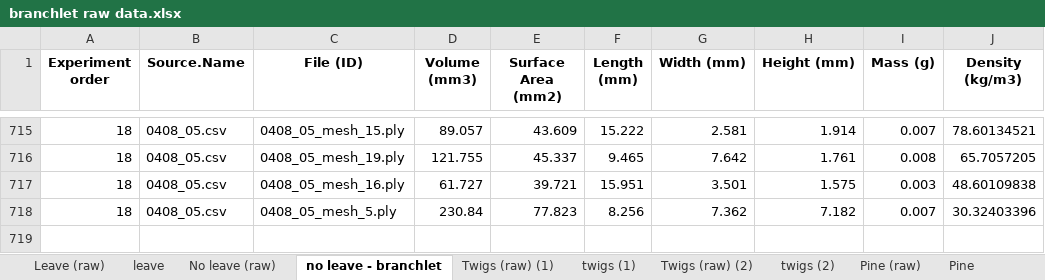
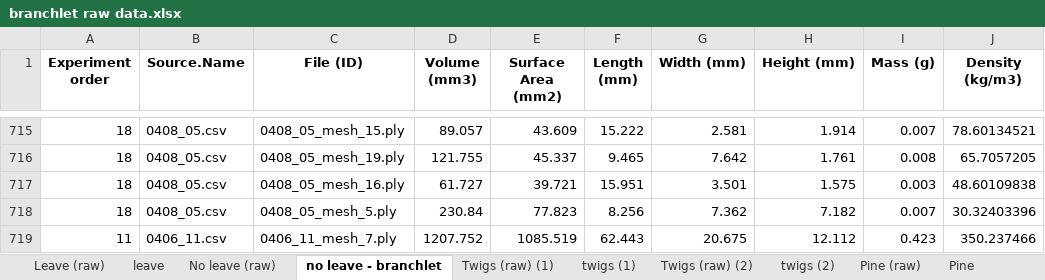
Before and after one commit to NinhGhoster/firebrand-characteristic-statistical-analysis, an Excel workbook: Branchlet/branchlet raw data.xlsx, sheet no leave - branchlet, drawn as a sheet; only a part is shown, gaps mark what is left out; values as stored, in another font and other column widths than the file's, no borders; the diff names each change by its address in the sheet, - before the commit and + after, or states it on an @@ line.

Commit message:
Update Branchlet raw data and regenerate density boxplot
- Added 4 new samples to branchlet raw data.xlsx (1 No leaves, 1 Twigs, 2 Pine)
- Regenerated Branchlet/density_boxplot_revised.png with updated data

```diff
--- a/Branchlet/branchlet raw data.xlsx (sheet no leave - branchlet)
+++ b/Branchlet/branchlet raw data.xlsx (sheet no leave - branchlet)
+row 719: 11 | 0406_11.csv | 0406_11_mesh_7.ply | 1207.752 | 1085.519 | 62.443 | 20.675 | 12.112 | 0.423 | 350.237466
```
Also changed, not shown: sheet Pine, sheet Pine (raw), sheet twigs (2), sheet No leave (raw), 5 other files.
